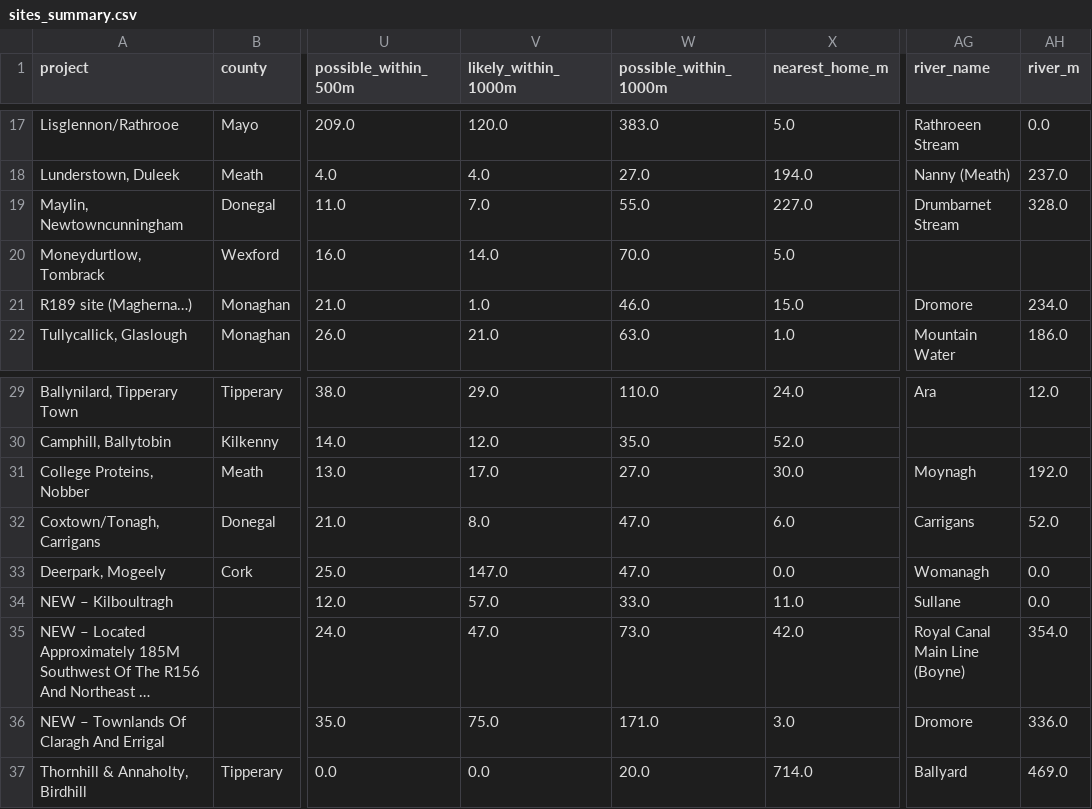
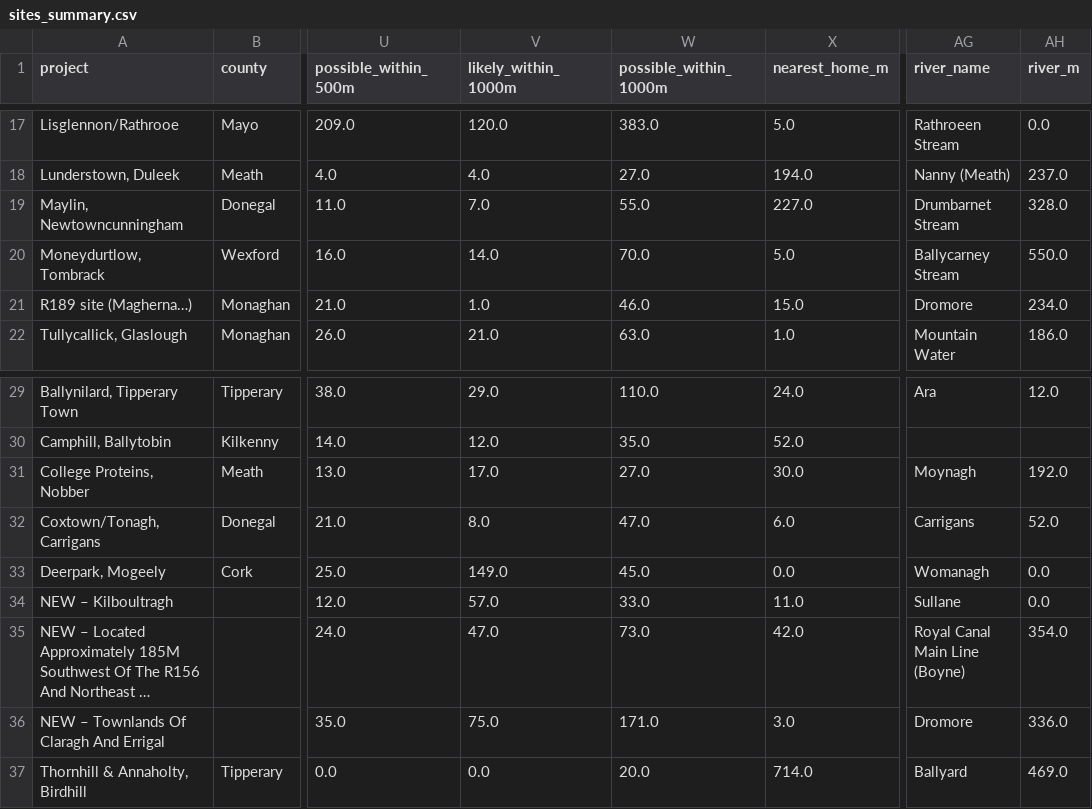
Before and after one commit to kobrien-git/biomethane-map, a CSV file: docs/data/sites_summary.csv, drawn as a sheet; only a part is shown, gaps mark what is left out; long unchanged cells end in …; the diff names each change by its address in the sheet, - before the commit and + after, or states it on an @@ line.

Commit message:
Data refresh 2026-11-10

```diff
--- a/docs/data/sites_summary.csv
+++ b/docs/data/sites_summary.csv
-AG20 (river_name): (empty)
+AG20 (river_name): Ballycarney Stream
-AH20 (river_m): (empty)
+AH20 (river_m): 550.0
-V33 (likely_within_1000m): 147.0
+V33 (likely_within_1000m): 149.0
-W33 (possible_within_1000m): 47.0
+W33 (possible_within_1000m): 45.0
```
Also changed, not shown: 9 other files.
